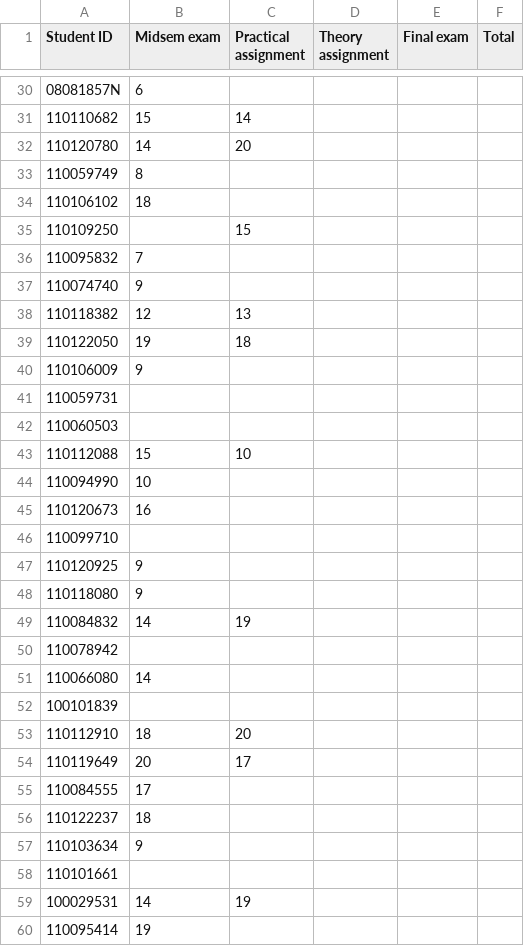
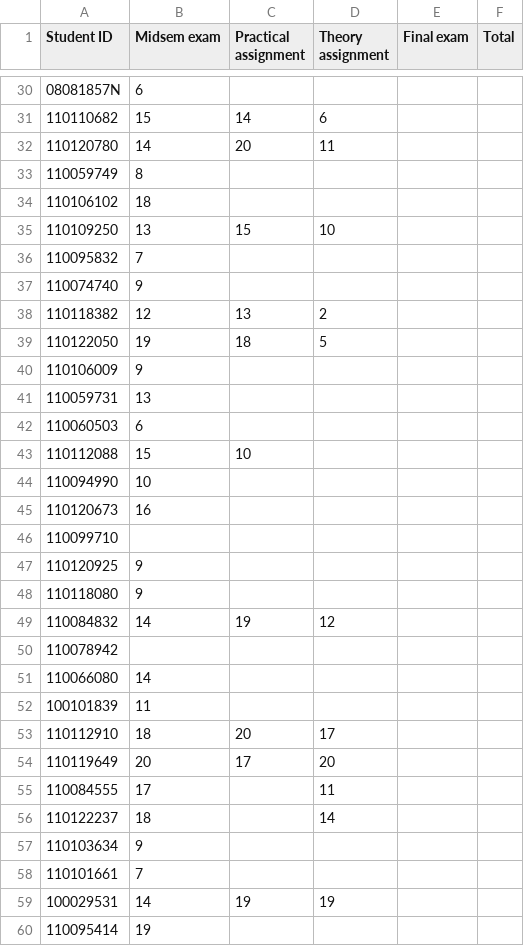
Before and after one commit to robbymckilliam/robbymckilliam.github.com, a CSV file: signalsandsystems/2014/marks.csv, drawn as a sheet; only a part is shown, gaps mark what is left out; the diff covers the shown part only.

```diff
--- a/signalsandsystems/2014/marks.csv
+++ b/signalsandsystems/2014/marks.csv
@@ -30,14 +30,14 @@ Student ID,Midsem exam,Practical assignment,Theory assignment,Final exam,Total
 08081857N,6,,,,
-110110682,15,14,,,
-110120780,14,20,,,
+110110682,15,14,6,,
+110120780,14,20,11,,
 110059749,8,,,,
 110106102,18,,,,
-110109250,,15,,,
+110109250,13,15,10,,
 110095832,7,,,,
 110074740,9,,,,
-110118382,12,13,,,
-110122050,19,18,,,
+110118382,12,13,2,,
+110122050,19,18,5,,
 110106009,9,,,,
-110059731,,,,,
-110060503,,,,,
+110059731,13,,,,
+110060503,6,,,,
 110112088,15,10,,,
@@ -48,13 +48,13 @@ Student ID,Midsem exam,Practical assignment,Theory assignment,Final exam,Total
 110118080,9,,,,
-110084832,14,19,,,
+110084832,14,19,12,,
 110078942,,,,,
 110066080,14,,,,
-100101839,,,,,
-110112910,18,20,,,
-110119649,20,17,,,
-110084555,17,,,,
-110122237,18,,,,
+100101839,11,,,,
+110112910,18,20,17,,
+110119649,20,17,20,,
+110084555,17,,11,,
+110122237,18,,14,,
 110103634,9,,,,
-110101661,,,,,
-100029531,14,19,,,
+110101661,7,,,,
+100029531,14,19,19,,
 110095414,19,,,,
```
Also changed, not shown: 18 edited cells elsewhere in this file, 3 other files.
